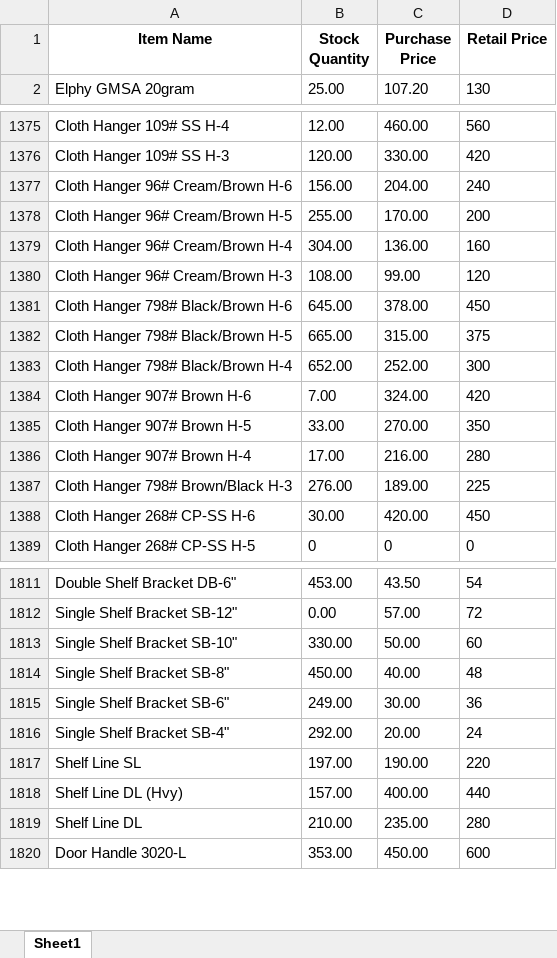
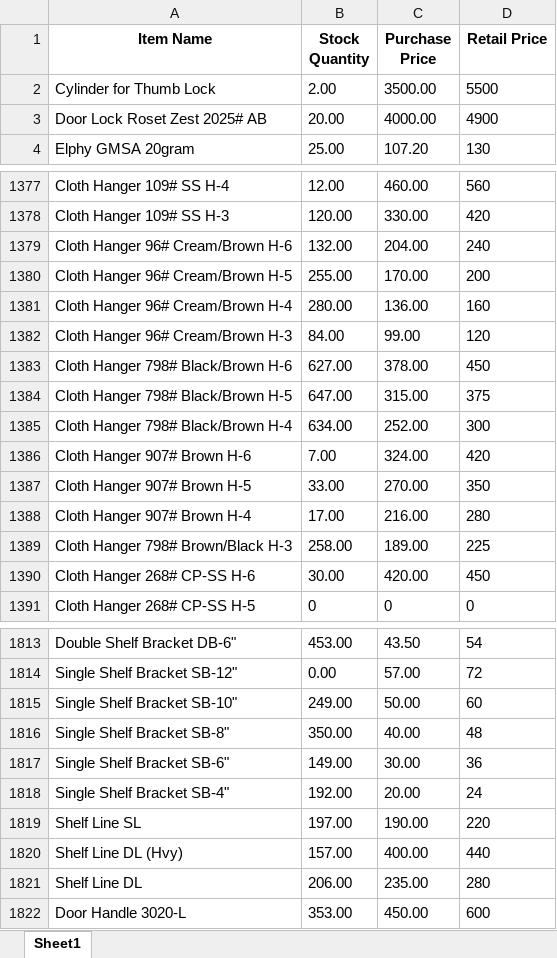
Before and after one commit to maliksam-web/hardware-price-sync, an Excel workbook: salesman_prices.xlsx, sheet Sheet1, drawn as a sheet; only a part is shown, gaps mark what is left out; values as stored, in another font and other column widths than the file's, no borders; addresses are those after the commit; the diff covers the shown part only; the diff names each change by its address in the sheet, - before the commit and + after, or states it on an @@ line.

Commit message:
Auto-update: Fresh prices snapshot synced

```diff
--- a/salesman_prices.xlsx (sheet Sheet1)
+++ b/salesman_prices.xlsx (sheet Sheet1)
+row 2: Cylinder for Thumb Lock | 2.00 | 3500.00 | 5500
+row 3: Door Lock Roset Zest 2025# AB | 20.00 | 4000.00 | 4900
-B1379 (Stock Quantity): 156.00
+B1379 (Stock Quantity): 132.00
-B1381 (Stock Quantity): 304.00
+B1381 (Stock Quantity): 280.00
-B1382 (Stock Quantity): 108.00
+B1382 (Stock Quantity): 84.00
-B1383 (Stock Quantity): 645.00
+B1383 (Stock Quantity): 627.00
-B1384 (Stock Quantity): 665.00
+B1384 (Stock Quantity): 647.00
-B1385 (Stock Quantity): 652.00
+B1385 (Stock Quantity): 634.00
-B1389 (Stock Quantity): 276.00
+B1389 (Stock Quantity): 258.00
-B1815 (Stock Quantity): 330.00
+B1815 (Stock Quantity): 249.00
-B1816 (Stock Quantity): 450.00
+B1816 (Stock Quantity): 350.00
-B1817 (Stock Quantity): 249.00
+B1817 (Stock Quantity): 149.00
-B1818 (Stock Quantity): 292.00
+B1818 (Stock Quantity): 192.00
-B1821 (Stock Quantity): 210.00
+B1821 (Stock Quantity): 206.00
```
Also changed, not shown: 95 edited cells elsewhere in this sheet.
